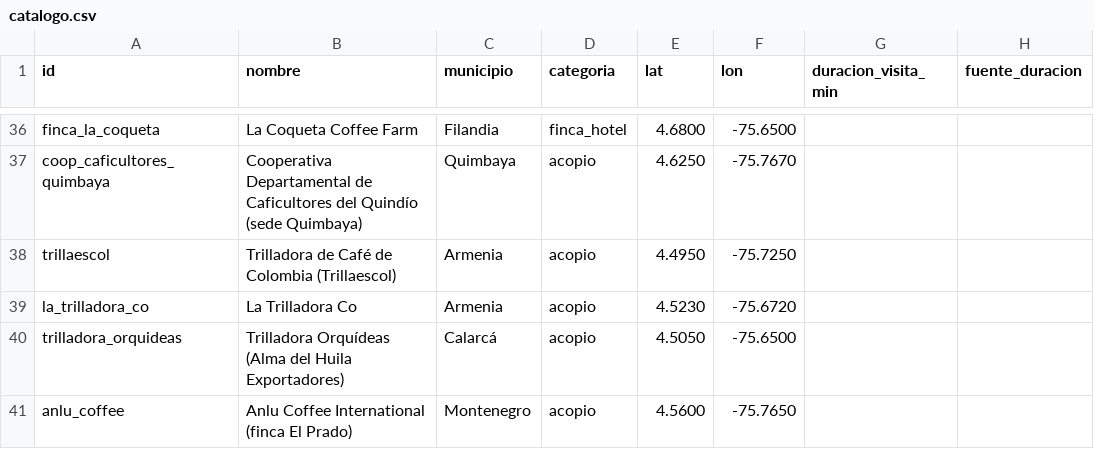
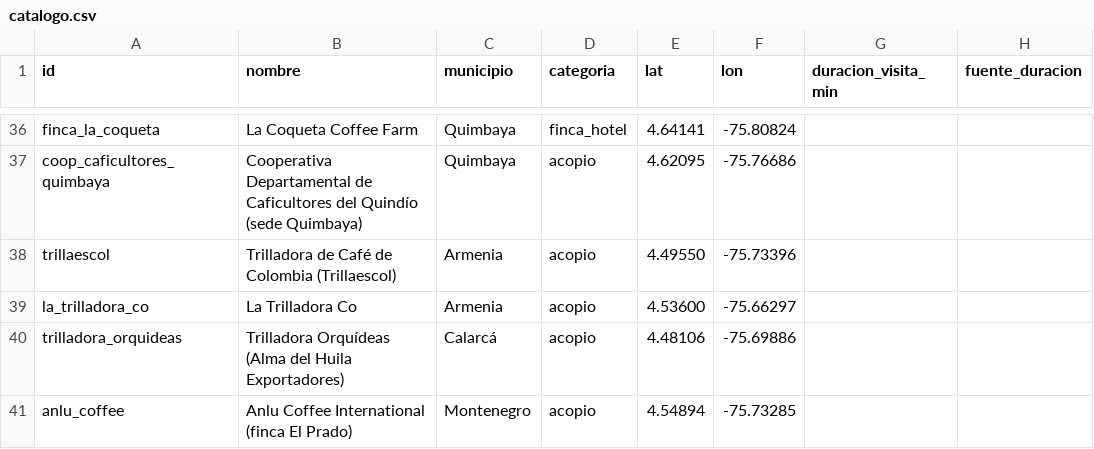
Before and after one commit to JuamchoOrion/rutas-quindio, a CSV file: data/catalogo.csv, drawn as a sheet; only a part is shown, gaps mark what is left out; the diff covers the shown part only; the diff names each change by its address in the sheet, - before the commit and + after, or states it on an @@ line.

```diff
--- a/data/catalogo.csv
+++ b/data/catalogo.csv
-C36 (municipio): Filandia
+C36 (municipio): Quimbaya
-E36 (lat): 4.6800
+E36 (lat): 4.64141
-F36 (lon): -75.6500
+F36 (lon): -75.80824
-E37 (lat): 4.6250
+E37 (lat): 4.62095
-F37 (lon): -75.7670
+F37 (lon): -75.76686
-E38 (lat): 4.4950
+E38 (lat): 4.49550
-F38 (lon): -75.7250
+F38 (lon): -75.73396
-E39 (lat): 4.5230
+E39 (lat): 4.53600
-F39 (lon): -75.6720
+F39 (lon): -75.66297
-E40 (lat): 4.5050
+E40 (lat): 4.48106
-F40 (lon): -75.6500
+F40 (lon): -75.69886
-E41 (lat): 4.5600
+E41 (lat): 4.54894
-F41 (lon): -75.7650
+F41 (lon): -75.73285
```
Also changed, not shown: 64 edited cells elsewhere in this file, data/catalogo_verificacion.csv, 1 other file.
